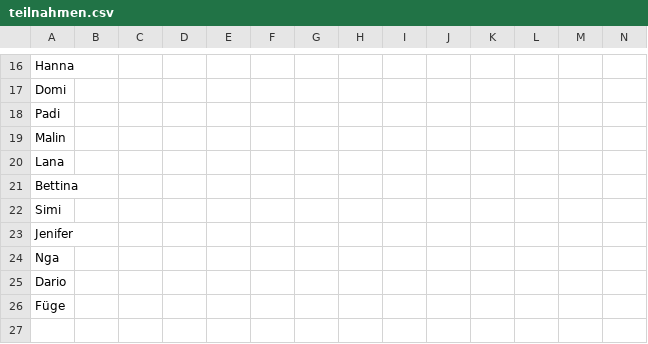
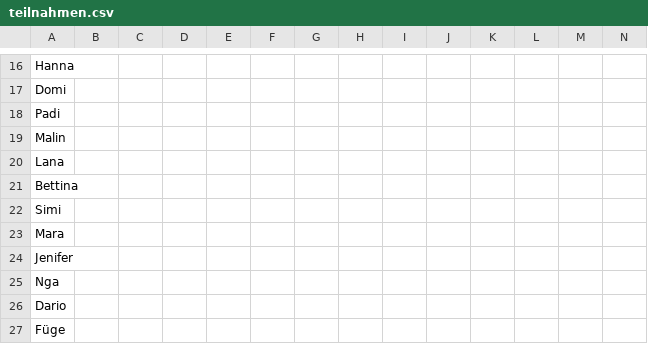
Before and after one commit to DarioLorenzon/Goldies, a CSV file: teilnahmen.csv, drawn as a sheet; only a part is shown, gaps mark what is left out; rows hold the shown columns only; the diff names each change by its address in the sheet, - before the commit and + after, or states it on an @@ line.

Commit message:
Update teilnahmen.csv

```diff
--- a/teilnahmen.csv
+++ b/teilnahmen.csv
+row 23: Mara
```
